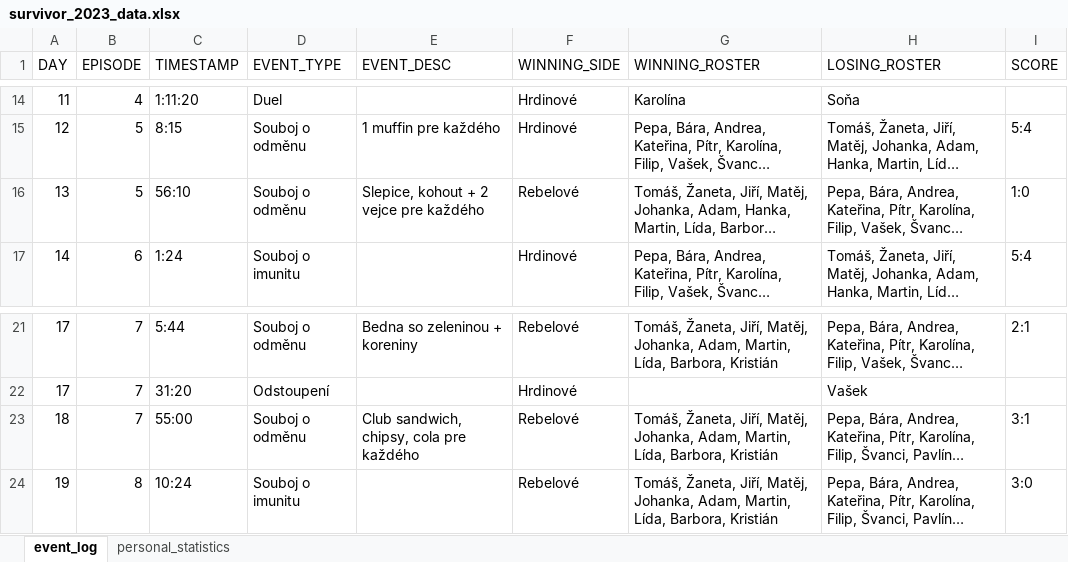
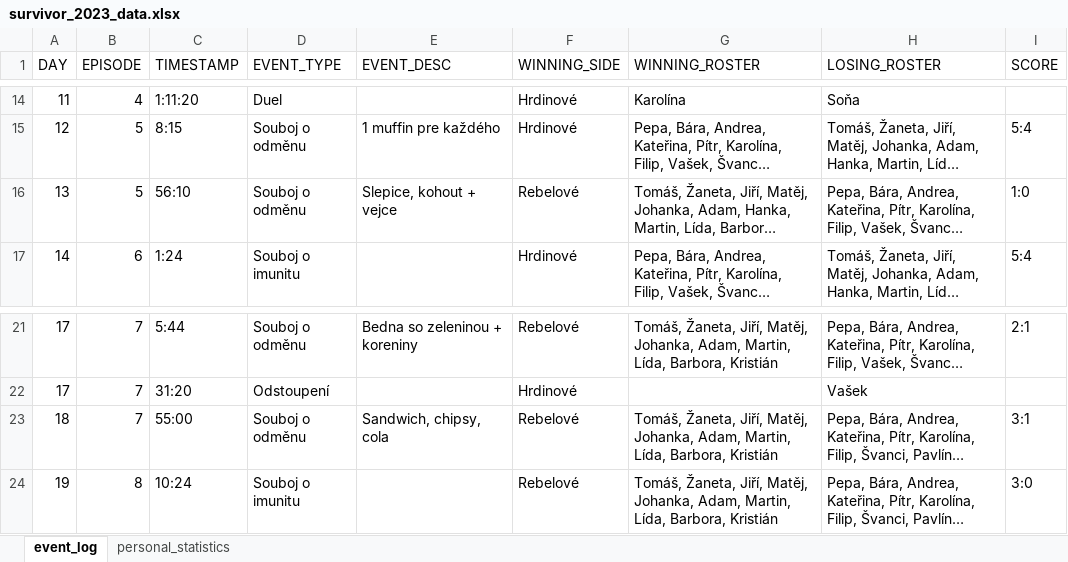
Before and after one commit to martin2097/personal_web, an Excel workbook: survivor_2023_data.xlsx, sheet event_log, drawn as a sheet; only a part is shown, gaps mark what is left out; long unchanged cells end in …; values as stored, in another font and other column widths than the file's, no borders; the diff names each change by its address in the sheet, - before the commit and + after, or states it on an @@ line.

Commit message:
Survivor update

```diff
--- a/survivor_2023_data.xlsx (sheet event_log)
+++ b/survivor_2023_data.xlsx (sheet event_log)
-E16 (EVENT_DESC): Slepice, kohout + 2 vejce pre každého
+E16 (EVENT_DESC): Slepice, kohout + vejce
-E23 (EVENT_DESC): Club sandwich, chipsy, cola pre každého
+E23 (EVENT_DESC): Sandwich, chipsy, cola
```
Also changed, not shown: 2 other files.
